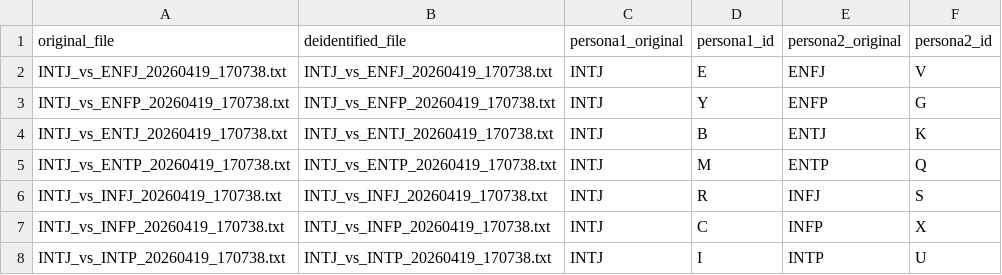
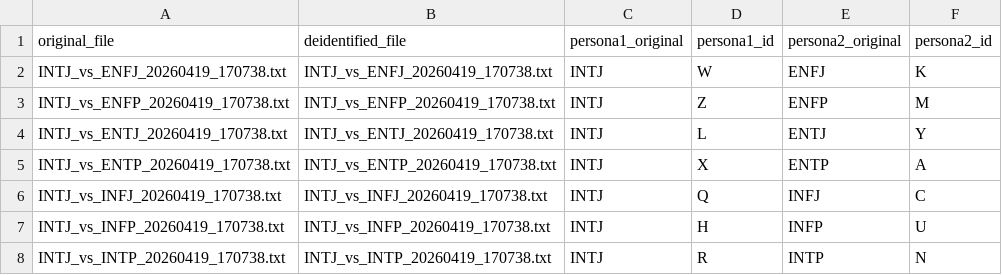
Before and after one commit to RansML/ethos, a CSV file: experiments/experiment_1/results_deidentified/identity_map.csv, drawn as a sheet.

```diff
--- a/experiments/experiment_1/results_deidentified/identity_map.csv
+++ b/experiments/experiment_1/results_deidentified/identity_map.csv
@@ -1,8 +1,8 @@
 original_file,deidentified_file,persona1_original,persona1_id,persona2_original,persona2_id
-INTJ_vs_ENFJ_20260419_170738.txt,INTJ_vs_ENFJ_20260419_170738.txt,INTJ,E,ENFJ,V
-INTJ_vs_ENFP_20260419_170738.txt,INTJ_vs_ENFP_20260419_170738.txt,INTJ,Y,ENFP,G
-INTJ_vs_ENTJ_20260419_170738.txt,INTJ_vs_ENTJ_20260419_170738.txt,INTJ,B,ENTJ,K
-INTJ_vs_ENTP_20260419_170738.txt,INTJ_vs_ENTP_20260419_170738.txt,INTJ,M,ENTP,Q
-INTJ_vs_INFJ_20260419_170738.txt,INTJ_vs_INFJ_20260419_170738.txt,INTJ,R,INFJ,S
-INTJ_vs_INFP_20260419_170738.txt,INTJ_vs_INFP_20260419_170738.txt,INTJ,C,INFP,X
-INTJ_vs_INTP_20260419_170738.txt,INTJ_vs_INTP_20260419_170738.txt,INTJ,I,INTP,U
+INTJ_vs_ENFJ_20260419_170738.txt,INTJ_vs_ENFJ_20260419_170738.txt,INTJ,W,ENFJ,K
+INTJ_vs_ENFP_20260419_170738.txt,INTJ_vs_ENFP_20260419_170738.txt,INTJ,Z,ENFP,M
+INTJ_vs_ENTJ_20260419_170738.txt,INTJ_vs_ENTJ_20260419_170738.txt,INTJ,L,ENTJ,Y
+INTJ_vs_ENTP_20260419_170738.txt,INTJ_vs_ENTP_20260419_170738.txt,INTJ,X,ENTP,A
+INTJ_vs_INFJ_20260419_170738.txt,INTJ_vs_INFJ_20260419_170738.txt,INTJ,Q,INFJ,C
+INTJ_vs_INFP_20260419_170738.txt,INTJ_vs_INFP_20260419_170738.txt,INTJ,H,INFP,U
+INTJ_vs_INTP_20260419_170738.txt,INTJ_vs_INTP_20260419_170738.txt,INTJ,R,INTP,N
```
Also changed, not shown: 10 other files.
